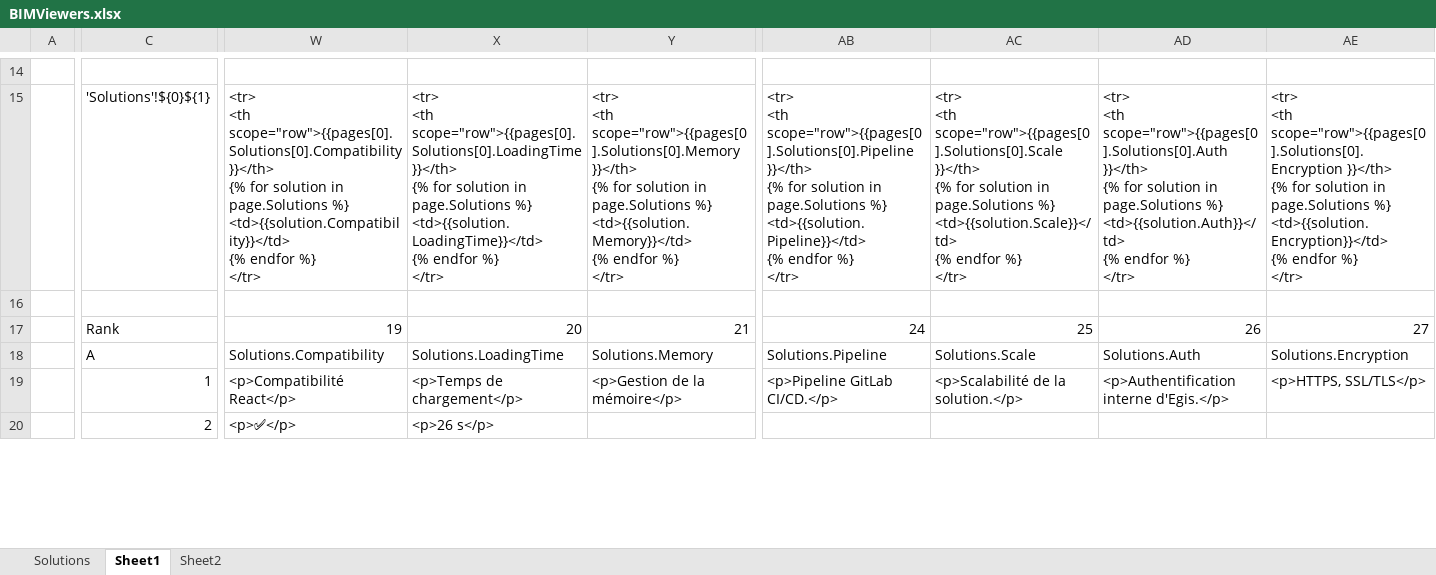
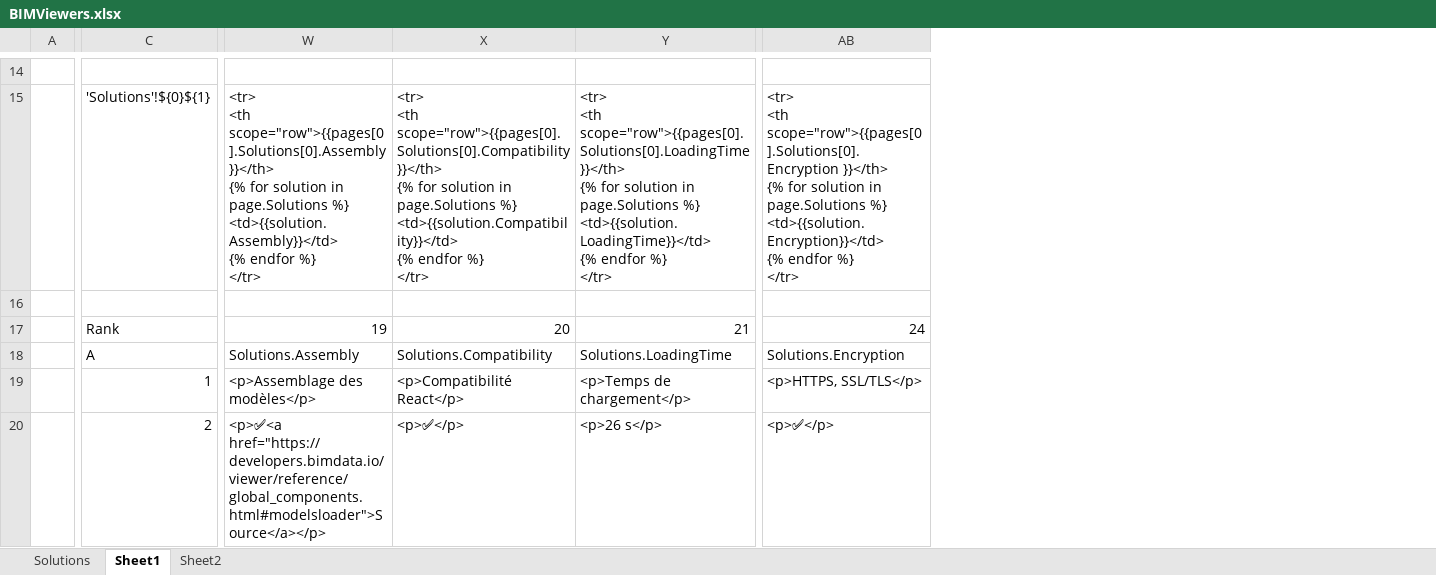
Before and after one commit to simonmoreau/BIMViewers, an Excel workbook: output/BIMViewers.xlsx, sheet Sheet1, drawn as a sheet; only a part is shown, gaps mark what is left out; values as stored, in another font and other column widths than the file's, no borders; removed rows and columns are numbered as before the commit, all else as after; ↵ is a line break in a cell; the diff covers the shown part only; the diff names each change by its address in the sheet, - before the commit and + after, or states it on an @@ line.

```diff
--- a/output/BIMViewers.xlsx (sheet Sheet1)
+++ b/output/BIMViewers.xlsx (sheet Sheet1)
+column W, rows 15-20: <tr> ↵ <th scope="row">{{pages[0].Solutions[0].Assembly }}</th> ↵ {% for solution in page.Solutions %} ↵ <td>{{solution.Assembly}}</td> ↵ {% endfor %} ↵ </tr> |  | 19 | Solutions.Assembly | <p>Assemblage des modèles</p> | <p>✅<a href="https://developers.bimdata.io/viewer/reference/global_components.html#modelsloader">Source</a></p>
-column Y, rows 15-19: <tr> ↵ <th scope="row">{{pages[0].Solutions[0].Memory }}</th> ↵ {% for solution in page.Solutions %} ↵ <td>{{solution.Memory}}</td> ↵ {% endfor %} ↵ </tr> |  | 21 | Solutions.Memory | <p>Gestion de la mémoire</p>
-column AB, rows 15-19: <tr> ↵ <th scope="row">{{pages[0].Solutions[0].Pipeline }}</th> ↵ {% for solution in page.Solutions %} ↵ <td>{{solution.Pipeline}}</td> ↵ {% endfor %} ↵ </tr> |  | 24 | Solutions.Pipeline | <p>Pipeline GitLab CI/CD.</p>
-column AC, rows 15-19: <tr> ↵ <th scope="row">{{pages[0].Solutions[0].Scale }}</th> ↵ {% for solution in page.Solutions %} ↵ <td>{{solution.Scale}}</td> ↵ {% endfor %} ↵ </tr> |  | 25 | Solutions.Scale | <p>Scalabilité de la solution.</p>
-column AD, rows 15-19: <tr> ↵ <th scope="row">{{pages[0].Solutions[0].Auth }}</th> ↵ {% for solution in page.Solutions %} ↵ <td>{{solution.Auth}}</td> ↵ {% endfor %} ↵ </tr> |  | 26 | Solutions.Auth | <p>Authentification interne d'Egis.</p>
-X17: 19
+X17: 20
-Y17: 20
+Y17: 21
-AB17: 27
+AB17: 24
-AB20: (empty)
+AB20: <p>✅</p>
```
Also changed, not shown: 49 edited cells elsewhere in this sheet, sheet Solutions, formulas that keep their value, 3 other files.
